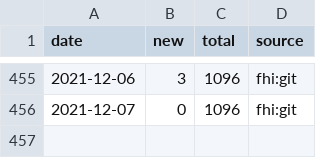
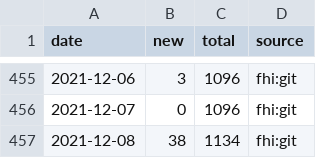
Before and after one commit to frefrik/covid19norge-data, a CSV file: data/dead.csv, drawn as a sheet; only a part is shown, gaps mark what is left out.

```diff
--- a/data/dead.csv
+++ b/data/dead.csv
@@ -456 +456,2 @@ date,new,total,source
 2021-12-07,0,1096,fhi:git
+2021-12-08,38,1134,fhi:git
```
Also changed, not shown: data/confirmed.csv, data/tested_lab.csv, 7 other files.
